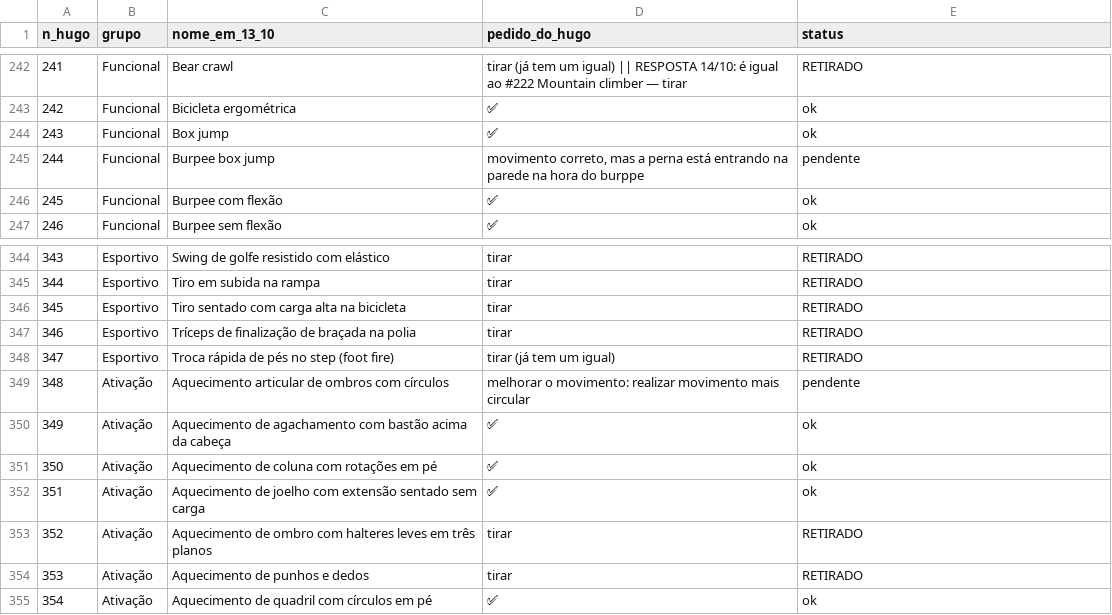
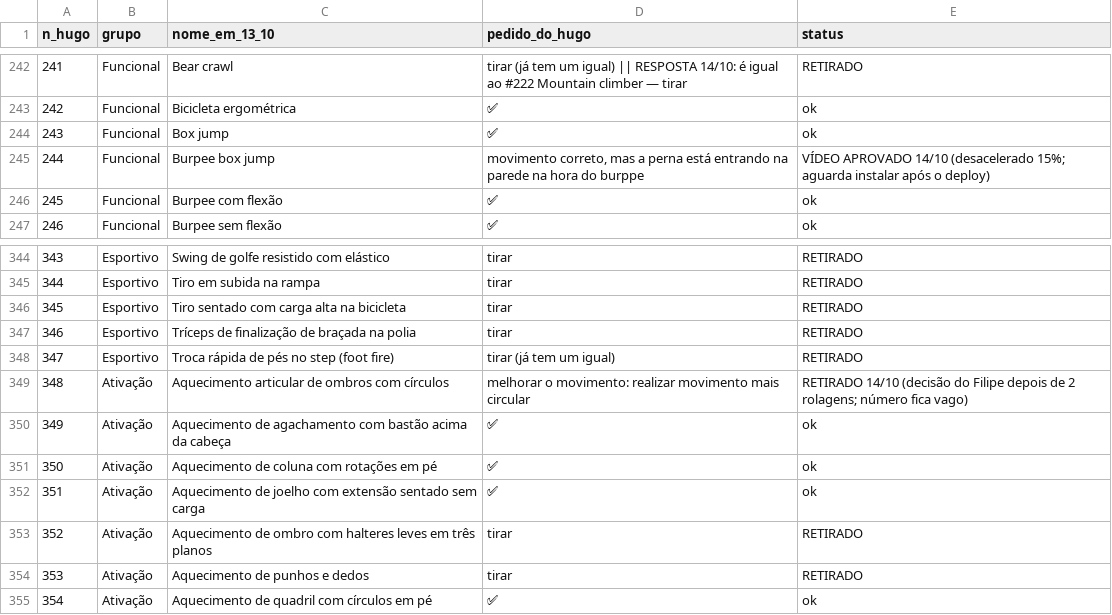
Before and after one commit to AutoCare-1/trainos, a TSV file: backend-laravel/database/revisao_hugo_2026-10-13.tsv, drawn as a sheet; only a part is shown, gaps mark what is left out.

```diff
--- a/backend-laravel/database/revisao_hugo_2026-10-13.tsv
+++ b/backend-laravel/database/revisao_hugo_2026-10-13.tsv
@@ -244,3 +244,3 @@ n_hugo	grupo	nome_em_13_10	pedido_do_hugo	status
 243	Funcional	Box jump	✅	ok
-244	Funcional	Burpee box jump	movimento correto, mas a perna está entrando na parede na hora do burppe	pendente
+244	Funcional	Burpee box jump	movimento correto, mas a perna está entrando na parede na hora do burppe	VÍDEO APROVADO 14/10 (desacelerado 15%; aguarda instalar após o deploy)
 245	Funcional	Burpee com flexão	✅	ok
@@ -348,3 +348,3 @@ n_hugo	grupo	nome_em_13_10	pedido_do_hugo	status
 347	Esportivo	Troca rápida de pés no step (foot fire)	tirar (já tem um igual)	RETIRADO
-348	Ativação	Aquecimento articular de ombros com círculos	melhorar o movimento: realizar movimento mais circular	pendente
+348	Ativação	Aquecimento articular de ombros com círculos	melhorar o movimento: realizar movimento mais circular	RETIRADO 14/10 (decisão do Filipe depois de 2 rolagens; número fica vago)
 349	Ativação	Aquecimento de agachamento com bastão acima da cabeça	✅	ok
```
Also changed, not shown: 5 other files.
